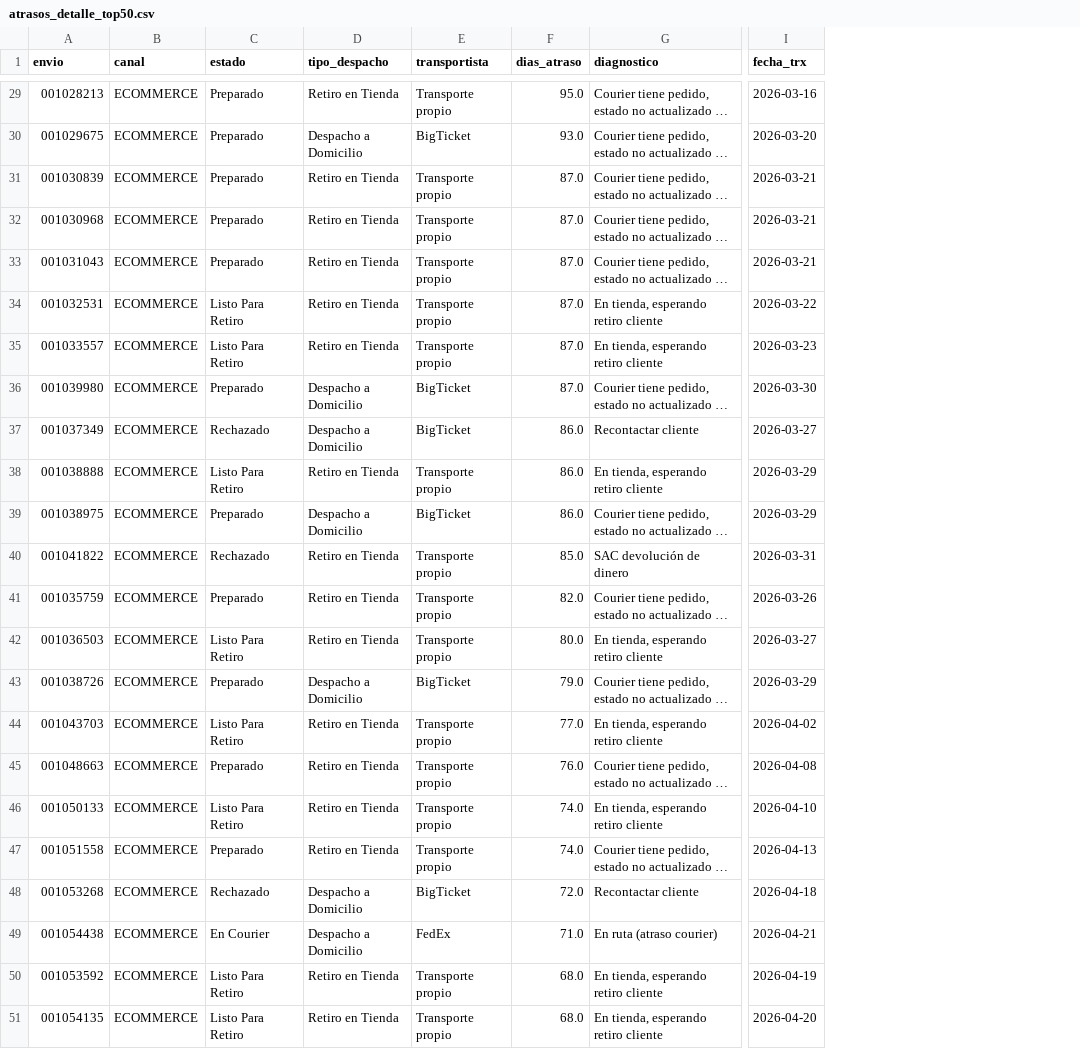
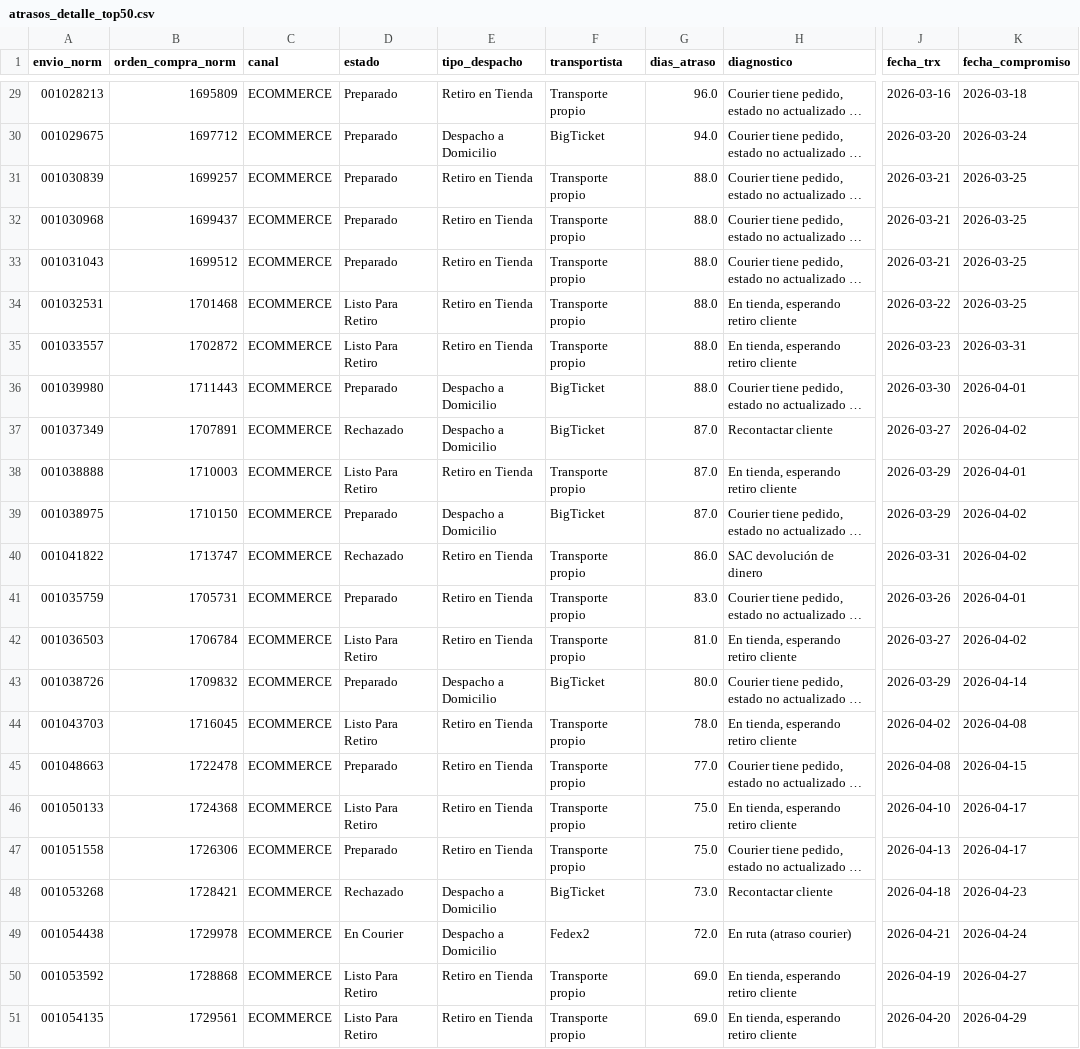
Before and after one commit to dquispepp/reporte-canontex, a CSV file: data/atrasos/atrasos_detalle_top50.csv, drawn as a sheet; only a part is shown, gaps mark what is left out; long unchanged cells end in …; addresses are those after the commit; the diff covers the shown part only; the diff names each change by its address in the sheet, - before the commit and + after, or states it on an @@ line.

```diff
--- a/data/atrasos/atrasos_detalle_top50.csv
+++ b/data/atrasos/atrasos_detalle_top50.csv
+column B (orden_compra_norm), rows 29-51: 1695809 | 1697712 | 1699257 | 1699437 | 1699512 | 1701468 | 1702872 | 1711443 | 1707891 | 1710003 | 1710150 | 1713747 | 1705731 | 1706784 | 1709832 | 1716045 | 1722478 | 1724368 | 1726306 | 1728421 | 1729978 | 1728868 | 1729561
+column K (fecha_compromiso), rows 29-51: 2026-03-18 | 2026-03-24 | 2026-03-25 | 2026-03-25 | 2026-03-25 | 2026-03-25 | 2026-03-31 | 2026-04-01 | 2026-04-02 | 2026-04-01 | 2026-04-02 | 2026-04-02 | 2026-04-01 | 2026-04-02 | 2026-04-14 | 2026-04-08 | 2026-04-15 | 2026-04-17 | 2026-04-17 | 2026-04-23 | 2026-04-24 | 2026-04-27 | 2026-04-29
-A1: envio
+A1: envio_norm
-G29 (dias_atraso): 95.0
+G29 (dias_atraso): 96.0
-G30 (dias_atraso): 93.0
+G30 (dias_atraso): 94.0
-G31:G36 (dias_atraso): 87.0
+G31:G36 (dias_atraso): 88.0
-G37:G39 (dias_atraso): 86.0
+G37:G39 (dias_atraso): 87.0
-G40 (dias_atraso): 85.0
+G40 (dias_atraso): 86.0
-G41 (dias_atraso): 82.0
+G41 (dias_atraso): 83.0
-G42 (dias_atraso): 80.0
+G42 (dias_atraso): 81.0
-G43 (dias_atraso): 79.0
+G43 (dias_atraso): 80.0
-G44 (dias_atraso): 77.0
+G44 (dias_atraso): 78.0
-G45 (dias_atraso): 76.0
+G45 (dias_atraso): 77.0
-G46:G47 (dias_atraso): 74.0
+G46:G47 (dias_atraso): 75.0
-G48 (dias_atraso): 72.0
+G48 (dias_atraso): 73.0
-F49 (transportista): FedEx
+F49 (transportista): Fedex2
-G49 (dias_atraso): 71.0
+G49 (dias_atraso): 72.0
-G50:G51 (dias_atraso): 68.0
+G50:G51 (dias_atraso): 69.0
```
Also changed, not shown: 27 edited cells elsewhere in this file, data/atrasos/atrasos_por_diagnostico.csv, data/atrasos/atrasos_por_tienda.csv, 7 other files.
